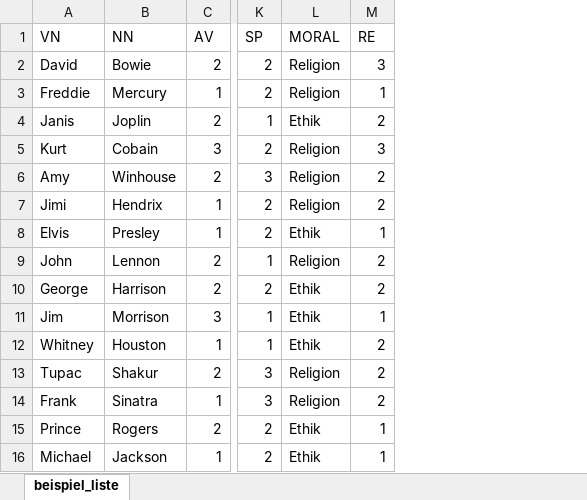
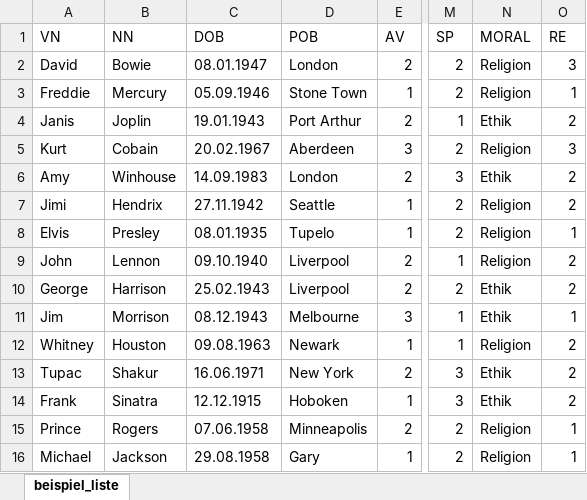
Before and after one commit to tintenbrot/gen-zeugnis, an Excel workbook: beispiel_liste.xlsx, sheet beispiel_liste, drawn as a sheet; only a part is shown, gaps mark what is left out; values as stored, in another font and other column widths than the file's, no borders; addresses are those after the commit; the diff names each change by its address in the sheet, - before the commit and + after, or states it on an @@ line.

Commit message:
Add DOB and POB to table

```diff
--- a/beispiel_liste.xlsx (sheet beispiel_liste)
+++ b/beispiel_liste.xlsx (sheet beispiel_liste)
+column C (DOB), rows 2-16: 08.01.1947 | 05.09.1946 | 19.01.1943 | 20.02.1967 | 14.09.1983 | 27.11.1942 | 08.01.1935 | 09.10.1940 | 25.02.1943 | 08.12.1943 | 09.08.1963 | 16.06.1971 | 12.12.1915 | 07.06.1958 | 29.08.1958
+column D (POB), rows 2-16: London | Stone Town | Port Arthur | Aberdeen | London | Seattle | Tupelo | Liverpool | Liverpool | Melbourne | Newark | New York | Hoboken | Minneapolis | Gary
-N6 (MORAL): Religion
+N6 (MORAL): Ethik
-N8 (MORAL): Ethik
+N8 (MORAL): Religion
-N12 (MORAL): Ethik
+N12 (MORAL): Religion
-N13:N14 (MORAL): Religion
+N13:N14 (MORAL): Ethik
-N15:N16 (MORAL): Ethik
+N15:N16 (MORAL): Religion
```
Also changed, not shown: 2 other files.
